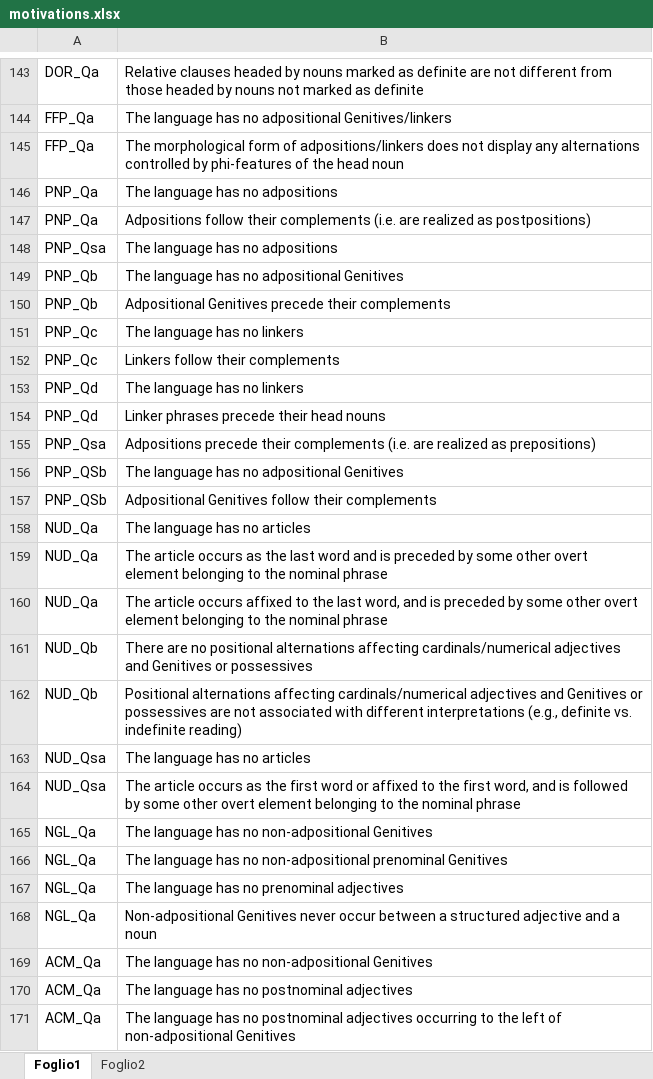
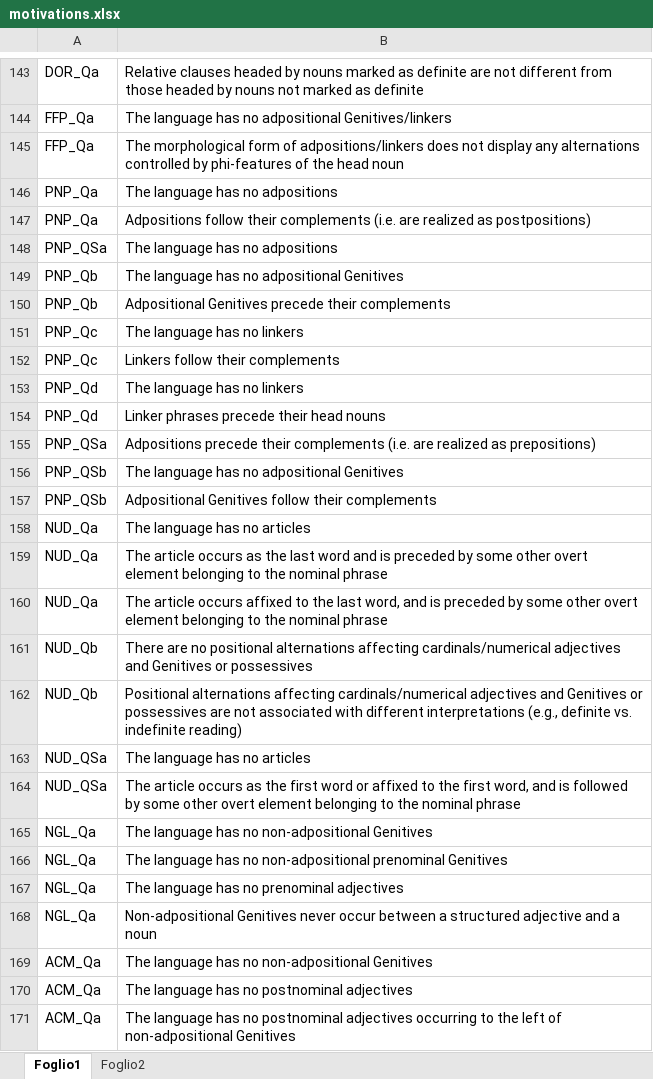
Before and after one commit to gb-993/progetto_lingue_2, an Excel workbook: data/motivations.xlsx, sheet Foglio1, drawn as a sheet; only a part is shown, gaps mark what is left out; values as stored, in another font and other column widths than the file's, no borders; the diff names each change by its address in the sheet, - before the commit and + after, or states it on an @@ line.

```diff
--- a/data/motivations.xlsx (sheet Foglio1)
+++ b/data/motivations.xlsx (sheet Foglio1)
-A148: PNP_Qsa
+A148: PNP_QSa
-A155: PNP_Qsa
+A155: PNP_QSa
-A163:A164: NUD_Qsa
+A163:A164: NUD_QSa
```
Also changed, not shown: sheet Foglio2.
